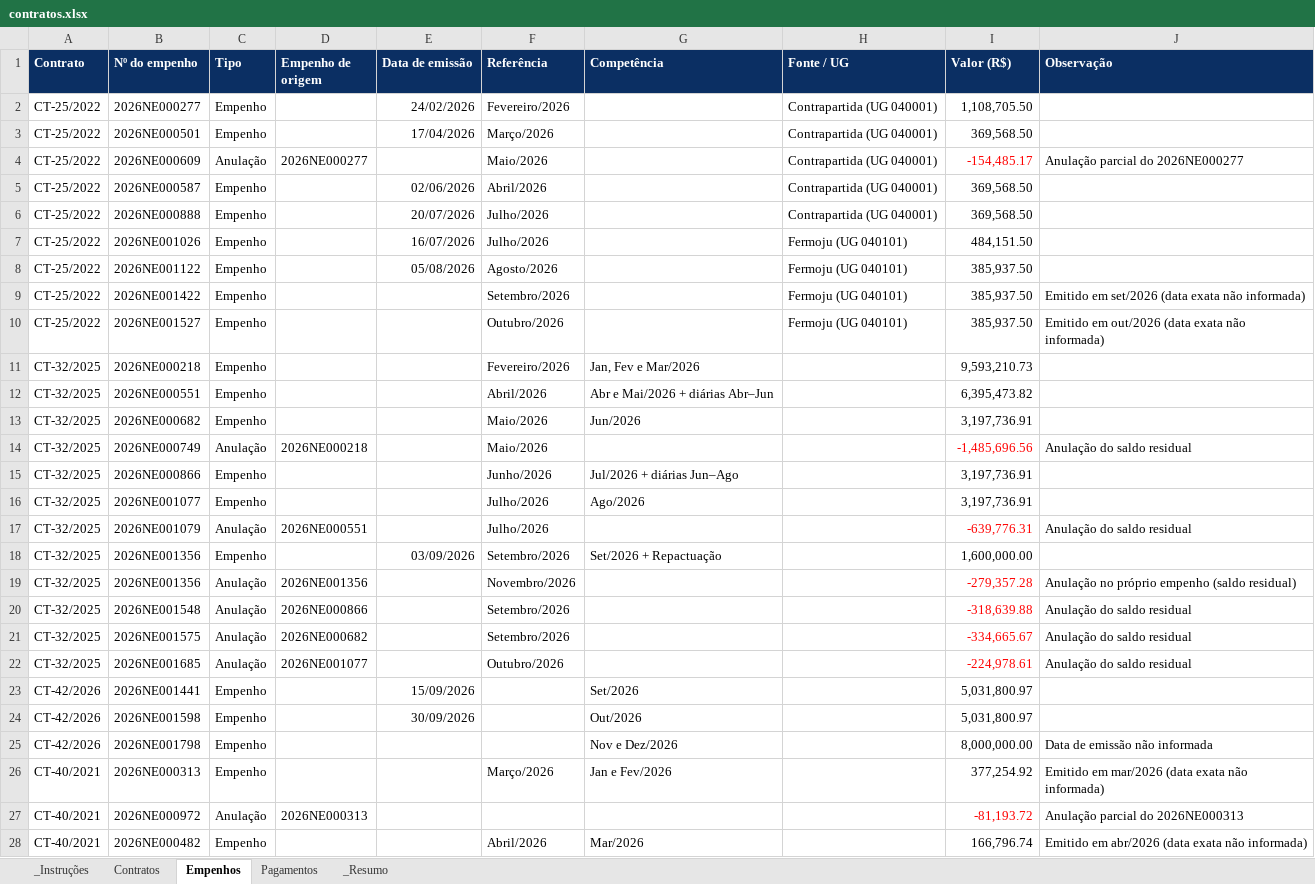
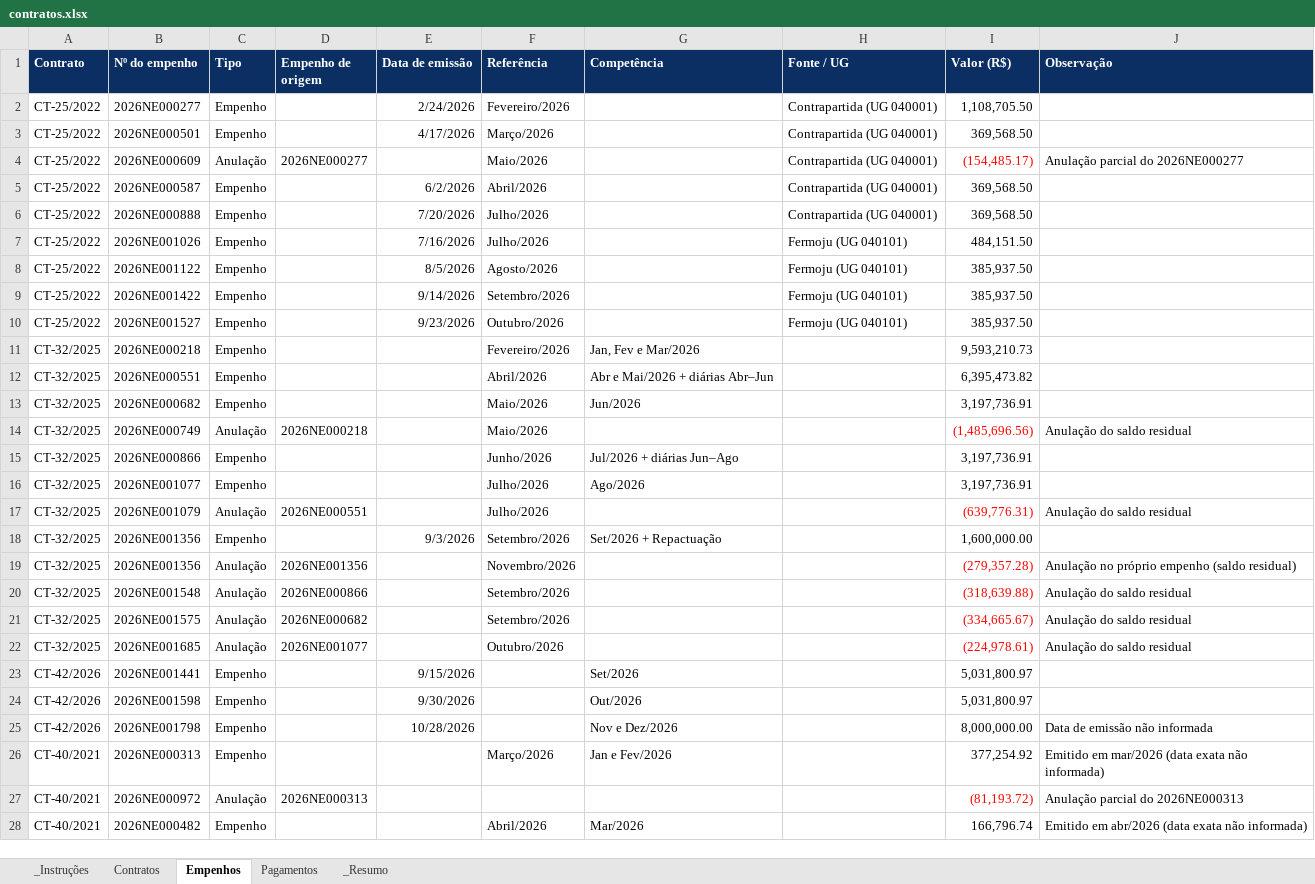
Before and after one commit to degov-segov/dashboards-contratos-segov, an Excel workbook: Planilhas/contratos.xlsx, sheet Empenhos, drawn as a sheet; only a part is shown; values as stored, in another font and other column widths than the file's, no borders; table styles not drawn; the diff covers the shown part only; the diff names each change by its address in the sheet, - before the commit and + after, or states it on an @@ line.

Commit message:
Add files via upload

```diff
--- a/Planilhas/contratos.xlsx (sheet Empenhos)
+++ b/Planilhas/contratos.xlsx (sheet Empenhos)
-E2 (Data de emissão): 24/02/2026
+E2 (Data de emissão): 2/24/2026
-E3 (Data de emissão): 17/04/2026
+E3 (Data de emissão): 4/17/2026
-I4 (Valor (R$)): -154,485.17
+I4 (Valor (R$)): (154,485.17)
-E5 (Data de emissão): 02/06/2026
+E5 (Data de emissão): 6/2/2026
-E6 (Data de emissão): 20/07/2026
+E6 (Data de emissão): 7/20/2026
-E7 (Data de emissão): 16/07/2026
+E7 (Data de emissão): 7/16/2026
-E8 (Data de emissão): 05/08/2026
+E8 (Data de emissão): 8/5/2026
-E9 (Data de emissão): (empty)
+E9 (Data de emissão): 9/14/2026
-J9 (Observação): Emitido em set/2026 (data exata não informada)
+J9 (Observação): (empty)
-E10 (Data de emissão): (empty)
+E10 (Data de emissão): 9/23/2026
-J10 (Observação): Emitido em out/2026 (data exata não informada)
+J10 (Observação): (empty)
-I14 (Valor (R$)): -1,485,696.56
+I14 (Valor (R$)): (1,485,696.56)
-I17 (Valor (R$)): -639,776.31
+I17 (Valor (R$)): (639,776.31)
-E18 (Data de emissão): 03/09/2026
+E18 (Data de emissão): 9/3/2026
-I19 (Valor (R$)): -279,357.28
+I19 (Valor (R$)): (279,357.28)
-I20 (Valor (R$)): -318,639.88
+I20 (Valor (R$)): (318,639.88)
-I21 (Valor (R$)): -334,665.67
+I21 (Valor (R$)): (334,665.67)
-I22 (Valor (R$)): -224,978.61
+I22 (Valor (R$)): (224,978.61)
-E23 (Data de emissão): 15/09/2026
+E23 (Data de emissão): 9/15/2026
-E24 (Data de emissão): 30/09/2026
+E24 (Data de emissão): 9/30/2026
-E25 (Data de emissão): (empty)
+E25 (Data de emissão): 10/28/2026
-I27 (Valor (R$)): -81,193.72
+I27 (Valor (R$)): (81,193.72)
```
Also changed, not shown: 51 added rows and 5 edited cells elsewhere in this sheet, sheet Pagamentos, sheet _Resumo, sheet Contratos, hidden cells.
